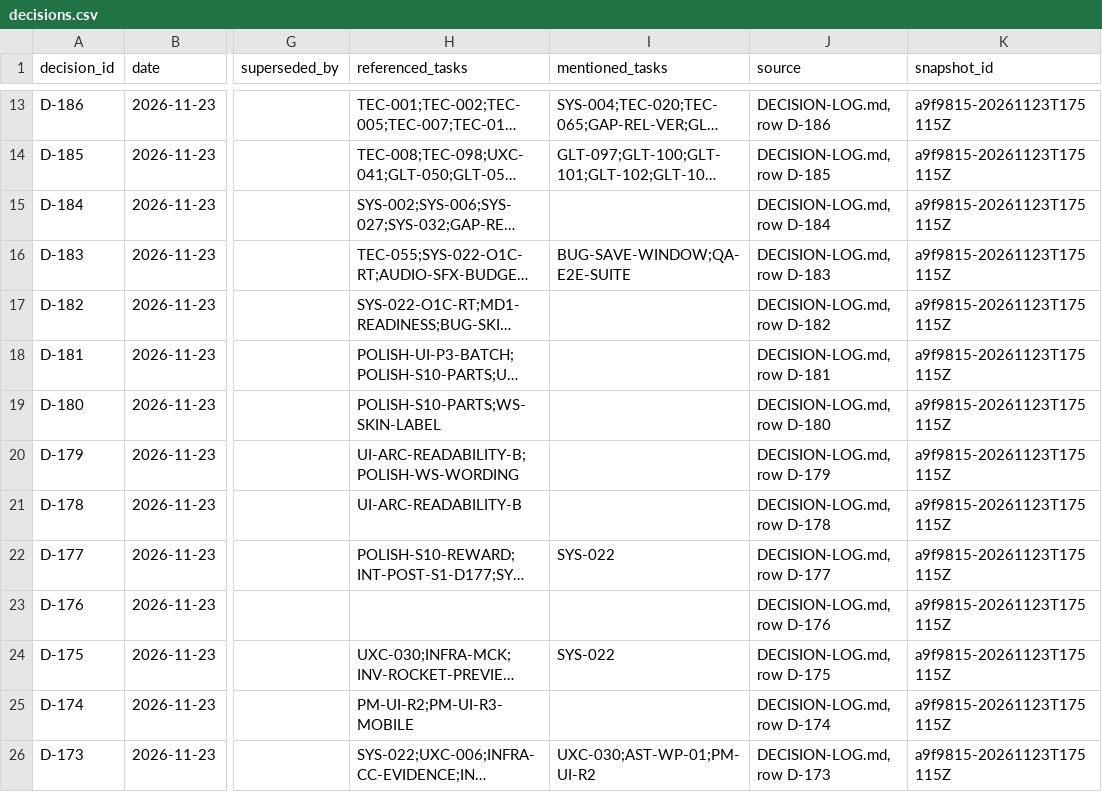
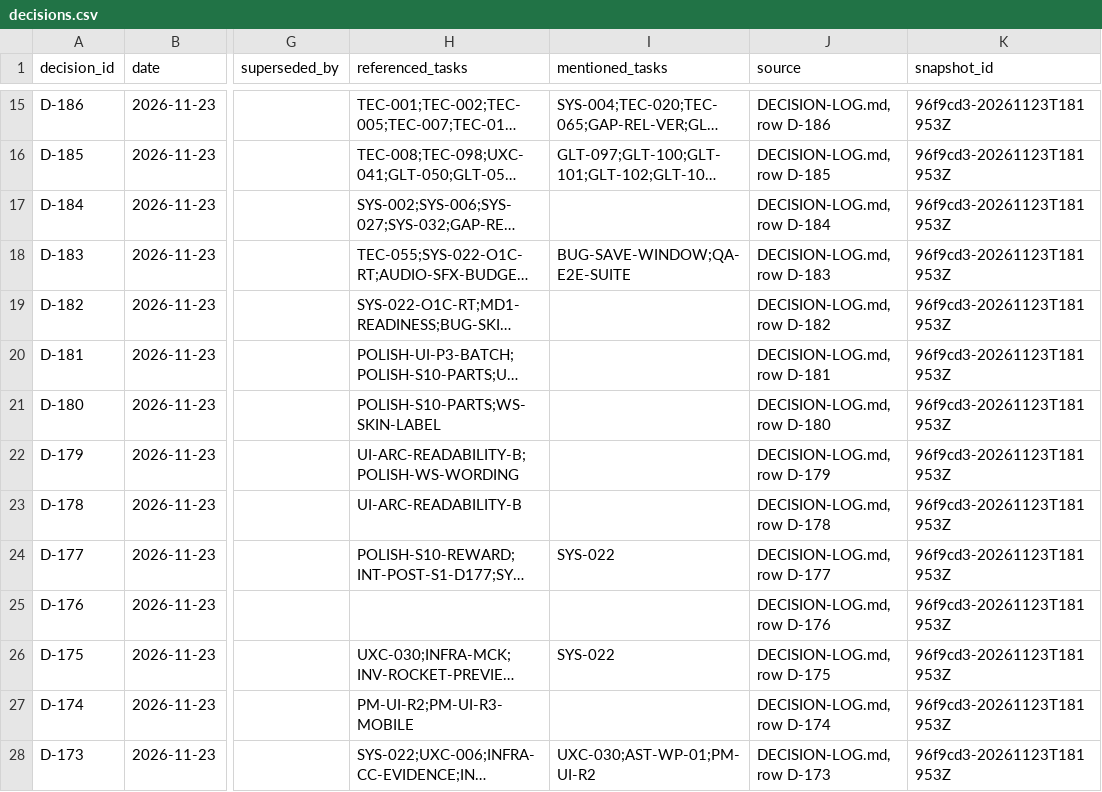
Before and after one commit to ksatriadipo/idle-space-courier-dashboard, a CSV file: data/decisions.csv, drawn as a sheet; only a part is shown, gaps mark what is left out; long unchanged cells end in …; addresses are those after the commit; the diff covers the shown part only; the diff names each change by its address in the sheet, - before the commit and + after, or states it on an @@ line.

```diff
--- a/data/decisions.csv
+++ b/data/decisions.csv
-K15:K28 (snapshot_id): a9f9815-20261123T175115Z
+K15:K28 (snapshot_id): 96f9cd3-20261123T181953Z
```
Also changed, not shown: 2 added rows and 166 edited cells elsewhere in this file, data/runs.csv, data/schedule.csv, 5 other files.
